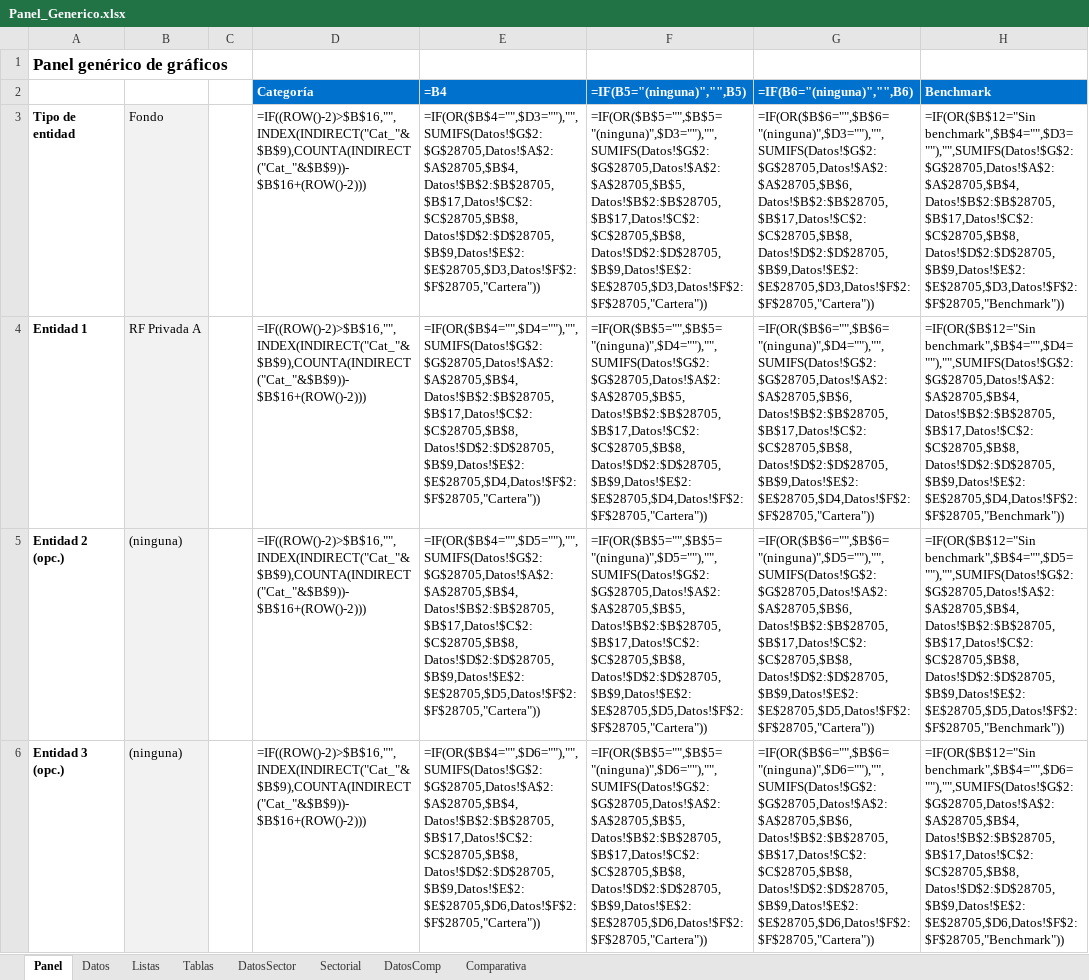
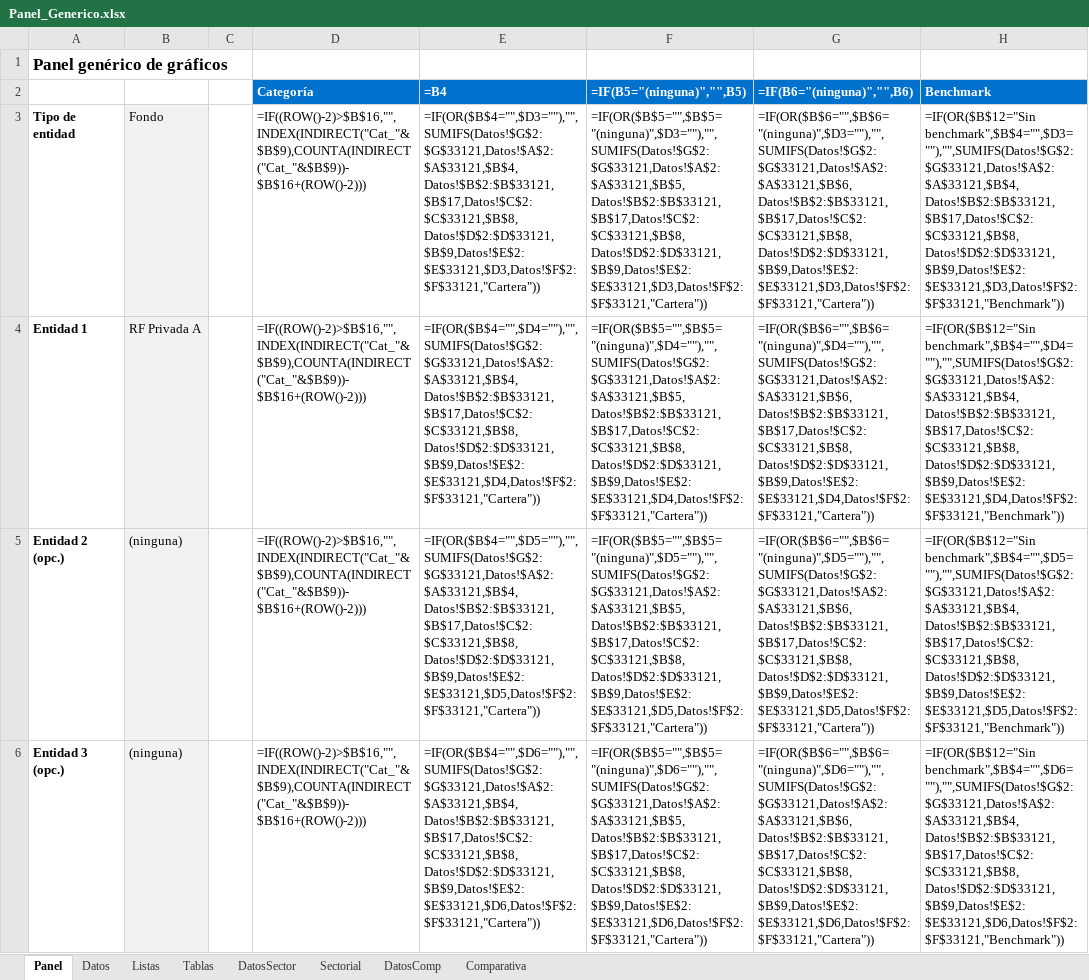
Before and after one commit to sergioperezz/Non-lenguage-communication-face, an Excel workbook: bq-excel-charts/excel-nativo/Panel_Generico.xlsx, sheet Panel, drawn as a sheet; only a part is shown; values as stored, in another font and other column widths than the file's, no borders; formulas without a stored value are shown as written; charts and pictures not drawn; the diff covers the shown part only; the diff names each change by its address in the sheet, - before the commit and + after, or states it on an @@ line.

```diff
--- a/bq-excel-charts/excel-nativo/Panel_Generico.xlsx (sheet Panel)
+++ b/bq-excel-charts/excel-nativo/Panel_Generico.xlsx (sheet Panel)
-E3 (=B4): =IF(OR($B$4="",$D3=""),"",SUMIFS(Datos!$G$2:$G$28705,Datos!$A$2:$A$28705,$B$4,Datos!$B$2:$B$28705,$B$17,Datos!$C$2:$C$28705,$B$8,Datos!$D$2:$D$28705,$B$9,Datos!$E$2:$E$28705,$D3,Datos!$F$2:$F$28705,"Cartera"))
+E3 (=B4): =IF(OR($B$4="",$D3=""),"",SUMIFS(Datos!$G$2:$G$33121,Datos!$A$2:$A$33121,$B$4,Datos!$B$2:$B$33121,$B$17,Datos!$C$2:$C$33121,$B$8,Datos!$D$2:$D$33121,$B$9,Datos!$E$2:$E$33121,$D3,Datos!$F$2:$F$33121,"Cartera"))
-F3 (=IF(B5="(ninguna)","",B5)): =IF(OR($B$5="",$B$5="(ninguna)",$D3=""),"",SUMIFS(Datos!$G$2:$G$28705,Datos!$A$2:$A$28705,$B$5,Datos!$B$2:$B$28705,$B$17,Datos!$C$2:$C$28705,$B$8,Datos!$D$2:$D$28705,$B$9,Datos!$E$2:$E$28705,$D3,Datos!$F$2:$F$28705,"Cartera"))
+F3 (=IF(B5="(ninguna)","",B5)): =IF(OR($B$5="",$B$5="(ninguna)",$D3=""),"",SUMIFS(Datos!$G$2:$G$33121,Datos!$A$2:$A$33121,$B$5,Datos!$B$2:$B$33121,$B$17,Datos!$C$2:$C$33121,$B$8,Datos!$D$2:$D$33121,$B$9,Datos!$E$2:$E$33121,$D3,Datos!$F$2:$F$33121,"Cartera"))
-G3 (=IF(B6="(ninguna)","",B6)): =IF(OR($B$6="",$B$6="(ninguna)",$D3=""),"",SUMIFS(Datos!$G$2:$G$28705,Datos!$A$2:$A$28705,$B$6,Datos!$B$2:$B$28705,$B$17,Datos!$C$2:$C$28705,$B$8,Datos!$D$2:$D$28705,$B$9,Datos!$E$2:$E$28705,$D3,Datos!$F$2:$F$28705,"Cartera"))
+G3 (=IF(B6="(ninguna)","",B6)): =IF(OR($B$6="",$B$6="(ninguna)",$D3=""),"",SUMIFS(Datos!$G$2:$G$33121,Datos!$A$2:$A$33121,$B$6,Datos!$B$2:$B$33121,$B$17,Datos!$C$2:$C$33121,$B$8,Datos!$D$2:$D$33121,$B$9,Datos!$E$2:$E$33121,$D3,Datos!$F$2:$F$33121,"Cartera"))
-H3 (Benchmark): =IF(OR($B$12="Sin benchmark",$B$4="",$D3=""),"",SUMIFS(Datos!$G$2:$G$28705,Datos!$A$2:$A$28705,$B$4,Datos!$B$2:$B$28705,$B$17,Datos!$C$2:$C$28705,$B$8,Datos!$D$2:$D$28705,$B$9,Datos!$E$2:$E$28705,$D3,Datos!$F$2:$F$28705,"Benchmark"))
+H3 (Benchmark): =IF(OR($B$12="Sin benchmark",$B$4="",$D3=""),"",SUMIFS(Datos!$G$2:$G$33121,Datos!$A$2:$A$33121,$B$4,Datos!$B$2:$B$33121,$B$17,Datos!$C$2:$C$33121,$B$8,Datos!$D$2:$D$33121,$B$9,Datos!$E$2:$E$33121,$D3,Datos!$F$2:$F$33121,"Benchmark"))
-E4 (=B4): =IF(OR($B$4="",$D4=""),"",SUMIFS(Datos!$G$2:$G$28705,Datos!$A$2:$A$28705,$B$4,Datos!$B$2:$B$28705,$B$17,Datos!$C$2:$C$28705,$B$8,Datos!$D$2:$D$28705,$B$9,Datos!$E$2:$E$28705,$D4,Datos!$F$2:$F$28705,"Cartera"))
+E4 (=B4): =IF(OR($B$4="",$D4=""),"",SUMIFS(Datos!$G$2:$G$33121,Datos!$A$2:$A$33121,$B$4,Datos!$B$2:$B$33121,$B$17,Datos!$C$2:$C$33121,$B$8,Datos!$D$2:$D$33121,$B$9,Datos!$E$2:$E$33121,$D4,Datos!$F$2:$F$33121,"Cartera"))
-F4 (=IF(B5="(ninguna)","",B5)): =IF(OR($B$5="",$B$5="(ninguna)",$D4=""),"",SUMIFS(Datos!$G$2:$G$28705,Datos!$A$2:$A$28705,$B$5,Datos!$B$2:$B$28705,$B$17,Datos!$C$2:$C$28705,$B$8,Datos!$D$2:$D$28705,$B$9,Datos!$E$2:$E$28705,$D4,Datos!$F$2:$F$28705,"Cartera"))
+F4 (=IF(B5="(ninguna)","",B5)): =IF(OR($B$5="",$B$5="(ninguna)",$D4=""),"",SUMIFS(Datos!$G$2:$G$33121,Datos!$A$2:$A$33121,$B$5,Datos!$B$2:$B$33121,$B$17,Datos!$C$2:$C$33121,$B$8,Datos!$D$2:$D$33121,$B$9,Datos!$E$2:$E$33121,$D4,Datos!$F$2:$F$33121,"Cartera"))
-G4 (=IF(B6="(ninguna)","",B6)): =IF(OR($B$6="",$B$6="(ninguna)",$D4=""),"",SUMIFS(Datos!$G$2:$G$28705,Datos!$A$2:$A$28705,$B$6,Datos!$B$2:$B$28705,$B$17,Datos!$C$2:$C$28705,$B$8,Datos!$D$2:$D$28705,$B$9,Datos!$E$2:$E$28705,$D4,Datos!$F$2:$F$28705,"Cartera"))
+G4 (=IF(B6="(ninguna)","",B6)): =IF(OR($B$6="",$B$6="(ninguna)",$D4=""),"",SUMIFS(Datos!$G$2:$G$33121,Datos!$A$2:$A$33121,$B$6,Datos!$B$2:$B$33121,$B$17,Datos!$C$2:$C$33121,$B$8,Datos!$D$2:$D$33121,$B$9,Datos!$E$2:$E$33121,$D4,Datos!$F$2:$F$33121,"Cartera"))
-H4 (Benchmark): =IF(OR($B$12="Sin benchmark",$B$4="",$D4=""),"",SUMIFS(Datos!$G$2:$G$28705,Datos!$A$2:$A$28705,$B$4,Datos!$B$2:$B$28705,$B$17,Datos!$C$2:$C$28705,$B$8,Datos!$D$2:$D$28705,$B$9,Datos!$E$2:$E$28705,$D4,Datos!$F$2:$F$28705,"Benchmark"))
+H4 (Benchmark): =IF(OR($B$12="Sin benchmark",$B$4="",$D4=""),"",SUMIFS(Datos!$G$2:$G$33121,Datos!$A$2:$A$33121,$B$4,Datos!$B$2:$B$33121,$B$17,Datos!$C$2:$C$33121,$B$8,Datos!$D$2:$D$33121,$B$9,Datos!$E$2:$E$33121,$D4,Datos!$F$2:$F$33121,"Benchmark"))
-E5 (=B4): =IF(OR($B$4="",$D5=""),"",SUMIFS(Datos!$G$2:$G$28705,Datos!$A$2:$A$28705,$B$4,Datos!$B$2:$B$28705,$B$17,Datos!$C$2:$C$28705,$B$8,Datos!$D$2:$D$28705,$B$9,Datos!$E$2:$E$28705,$D5,Datos!$F$2:$F$28705,"Cartera"))
+E5 (=B4): =IF(OR($B$4="",$D5=""),"",SUMIFS(Datos!$G$2:$G$33121,Datos!$A$2:$A$33121,$B$4,Datos!$B$2:$B$33121,$B$17,Datos!$C$2:$C$33121,$B$8,Datos!$D$2:$D$33121,$B$9,Datos!$E$2:$E$33121,$D5,Datos!$F$2:$F$33121,"Cartera"))
-F5 (=IF(B5="(ninguna)","",B5)): =IF(OR($B$5="",$B$5="(ninguna)",$D5=""),"",SUMIFS(Datos!$G$2:$G$28705,Datos!$A$2:$A$28705,$B$5,Datos!$B$2:$B$28705,$B$17,Datos!$C$2:$C$28705,$B$8,Datos!$D$2:$D$28705,$B$9,Datos!$E$2:$E$28705,$D5,Datos!$F$2:$F$28705,"Cartera"))
+F5 (=IF(B5="(ninguna)","",B5)): =IF(OR($B$5="",$B$5="(ninguna)",$D5=""),"",SUMIFS(Datos!$G$2:$G$33121,Datos!$A$2:$A$33121,$B$5,Datos!$B$2:$B$33121,$B$17,Datos!$C$2:$C$33121,$B$8,Datos!$D$2:$D$33121,$B$9,Datos!$E$2:$E$33121,$D5,Datos!$F$2:$F$33121,"Cartera"))
-G5 (=IF(B6="(ninguna)","",B6)): =IF(OR($B$6="",$B$6="(ninguna)",$D5=""),"",SUMIFS(Datos!$G$2:$G$28705,Datos!$A$2:$A$28705,$B$6,Datos!$B$2:$B$28705,$B$17,Datos!$C$2:$C$28705,$B$8,Datos!$D$2:$D$28705,$B$9,Datos!$E$2:$E$28705,$D5,Datos!$F$2:$F$28705,"Cartera"))
+G5 (=IF(B6="(ninguna)","",B6)): =IF(OR($B$6="",$B$6="(ninguna)",$D5=""),"",SUMIFS(Datos!$G$2:$G$33121,Datos!$A$2:$A$33121,$B$6,Datos!$B$2:$B$33121,$B$17,Datos!$C$2:$C$33121,$B$8,Datos!$D$2:$D$33121,$B$9,Datos!$E$2:$E$33121,$D5,Datos!$F$2:$F$33121,"Cartera"))
-H5 (Benchmark): =IF(OR($B$12="Sin benchmark",$B$4="",$D5=""),"",SUMIFS(Datos!$G$2:$G$28705,Datos!$A$2:$A$28705,$B$4,Datos!$B$2:$B$28705,$B$17,Datos!$C$2:$C$28705,$B$8,Datos!$D$2:$D$28705,$B$9,Datos!$E$2:$E$28705,$D5,Datos!$F$2:$F$28705,"Benchmark"))
+H5 (Benchmark): =IF(OR($B$12="Sin benchmark",$B$4="",$D5=""),"",SUMIFS(Datos!$G$2:$G$33121,Datos!$A$2:$A$33121,$B$4,Datos!$B$2:$B$33121,$B$17,Datos!$C$2:$C$33121,$B$8,Datos!$D$2:$D$33121,$B$9,Datos!$E$2:$E$33121,$D5,Datos!$F$2:$F$33121,"Benchmark"))
-E6 (=B4): =IF(OR($B$4="",$D6=""),"",SUMIFS(Datos!$G$2:$G$28705,Datos!$A$2:$A$28705,$B$4,Datos!$B$2:$B$28705,$B$17,Datos!$C$2:$C$28705,$B$8,Datos!$D$2:$D$28705,$B$9,Datos!$E$2:$E$28705,$D6,Datos!$F$2:$F$28705,"Cartera"))
+E6 (=B4): =IF(OR($B$4="",$D6=""),"",SUMIFS(Datos!$G$2:$G$33121,Datos!$A$2:$A$33121,$B$4,Datos!$B$2:$B$33121,$B$17,Datos!$C$2:$C$33121,$B$8,Datos!$D$2:$D$33121,$B$9,Datos!$E$2:$E$33121,$D6,Datos!$F$2:$F$33121,"Cartera"))
-F6 (=IF(B5="(ninguna)","",B5)): =IF(OR($B$5="",$B$5="(ninguna)",$D6=""),"",SUMIFS(Datos!$G$2:$G$28705,Datos!$A$2:$A$28705,$B$5,Datos!$B$2:$B$28705,$B$17,Datos!$C$2:$C$28705,$B$8,Datos!$D$2:$D$28705,$B$9,Datos!$E$2:$E$28705,$D6,Datos!$F$2:$F$28705,"Cartera"))
+F6 (=IF(B5="(ninguna)","",B5)): =IF(OR($B$5="",$B$5="(ninguna)",$D6=""),"",SUMIFS(Datos!$G$2:$G$33121,Datos!$A$2:$A$33121,$B$5,Datos!$B$2:$B$33121,$B$17,Datos!$C$2:$C$33121,$B$8,Datos!$D$2:$D$33121,$B$9,Datos!$E$2:$E$33121,$D6,Datos!$F$2:$F$33121,"Cartera"))
-G6 (=IF(B6="(ninguna)","",B6)): =IF(OR($B$6="",$B$6="(ninguna)",$D6=""),"",SUMIFS(Datos!$G$2:$G$28705,Datos!$A$2:$A$28705,$B$6,Datos!$B$2:$B$28705,$B$17,Datos!$C$2:$C$28705,$B$8,Datos!$D$2:$D$28705,$B$9,Datos!$E$2:$E$28705,$D6,Datos!$F$2:$F$28705,"Cartera"))
+G6 (=IF(B6="(ninguna)","",B6)): =IF(OR($B$6="",$B$6="(ninguna)",$D6=""),"",SUMIFS(Datos!$G$2:$G$33121,Datos!$A$2:$A$33121,$B$6,Datos!$B$2:$B$33121,$B$17,Datos!$C$2:$C$33121,$B$8,Datos!$D$2:$D$33121,$B$9,Datos!$E$2:$E$33121,$D6,Datos!$F$2:$F$33121,"Cartera"))
-H6 (Benchmark): =IF(OR($B$12="Sin benchmark",$B$4="",$D6=""),"",SUMIFS(Datos!$G$2:$G$28705,Datos!$A$2:$A$28705,$B$4,Datos!$B$2:$B$28705,$B$17,Datos!$C$2:$C$28705,$B$8,Datos!$D$2:$D$28705,$B$9,Datos!$E$2:$E$28705,$D6,Datos!$F$2:$F$28705,"Benchmark"))
+H6 (Benchmark): =IF(OR($B$12="Sin benchmark",$B$4="",$D6=""),"",SUMIFS(Datos!$G$2:$G$33121,Datos!$A$2:$A$33121,$B$4,Datos!$B$2:$B$33121,$B$17,Datos!$C$2:$C$33121,$B$8,Datos!$D$2:$D$33121,$B$9,Datos!$E$2:$E$33121,$D6,Datos!$F$2:$F$33121,"Benchmark"))
```
Also changed, not shown: 128 edited cells elsewhere in this sheet, sheet Datos, sheet DatosComp, sheet DatosSector, sheet Tablas, sheet Sectorial, sheet Listas, 1 more sheet, 1 other file.
